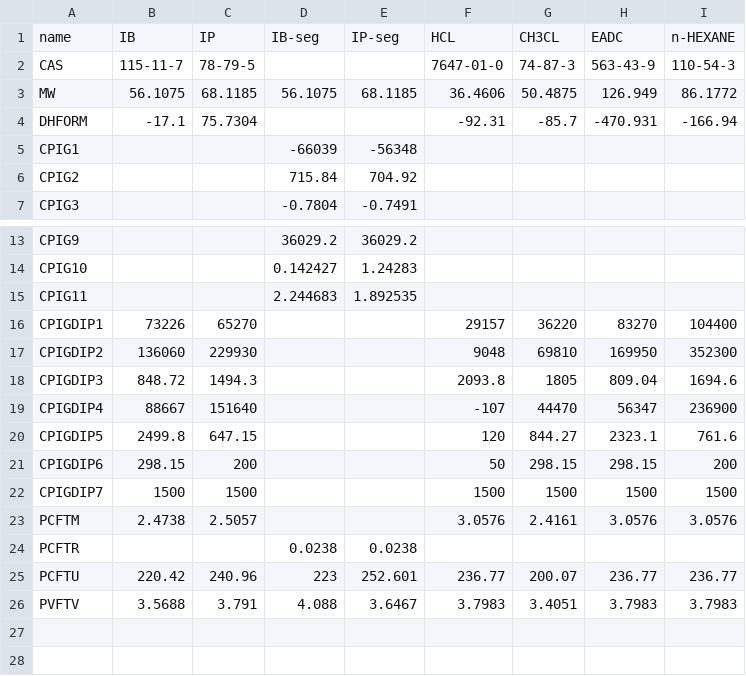
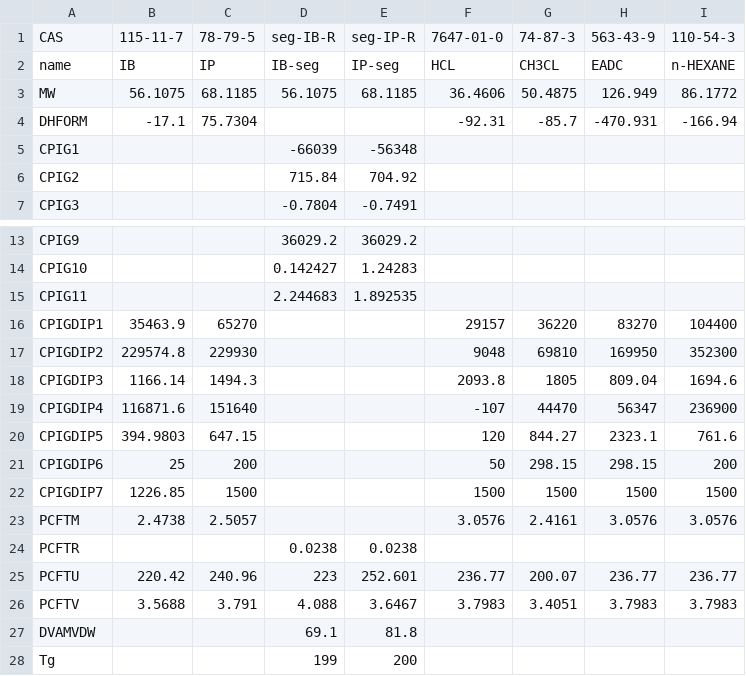
Before and after one commit to Fresser99/pcsaft, a CSV file: db.csv, drawn as a sheet; only a part is shown, gaps mark what is left out.

```diff
--- a/db.csv
+++ b/db.csv
@@ -1,3 +1,3 @@
+CAS,115-11-7,78-79-5,seg-IB-R,seg-IP-R,7647-01-0,74-87-3,563-43-9,110-54-3
 name,IB,IP,IB-seg,IP-seg,HCL,CH3CL,EADC,n-HEXANE
-CAS,115-11-7,78-79-5,,,7647-01-0,74-87-3,563-43-9,110-54-3
 MW,56.1075,68.1185,56.1075,68.1185,36.4606,50.4875,126.949,86.1772
@@ -15,9 +15,9 @@ CPIG10,,,0.142427,1.24283,,,,
 CPIG11,,,2.244683,1.892535,,,,
-CPIGDIP1,73226,65270,,,29157,36220,83270,104400
-CPIGDIP2,136060,229930,,,9048,69810,169950,352300
-CPIGDIP3,848.72,1494.3,,,2093.8,1805,809.04,1694.6
-CPIGDIP4,88667,151640,,,-107,44470,56347,236900
-CPIGDIP5,2499.8,647.15,,,120,844.27,2323.1,761.6
-CPIGDIP6,298.15,200,,,50,298.15,298.15,200
-CPIGDIP7,1500,1500,,,1500,1500,1500,1500
+CPIGDIP1,35463.9,65270,,,29157,36220,83270,104400
+CPIGDIP2,229574.8,229930,,,9048,69810,169950,352300
+CPIGDIP3,1166.14,1494.3,,,2093.8,1805,809.04,1694.6
+CPIGDIP4,116871.6,151640,,,-107,44470,56347,236900
+CPIGDIP5,394.9803,647.15,,,120,844.27,2323.1,761.6
+CPIGDIP6,25,200,,,50,298.15,298.15,200
+CPIGDIP7,1226.85,1500,,,1500,1500,1500,1500
 PCFTM,2.4738,2.5057,,,3.0576,2.4161,3.0576,3.0576
@@ -25,2 +25,4 @@ PCFTR,,,0.0238,0.0238,,,,
 PCFTU,220.42,240.96,223,252.601,236.77,200.07,236.77,236.77
-PVFTV,3.5688,3.791,4.088,3.6467,3.7983,3.4051,3.7983,3.7983
+PCFTV,3.5688,3.791,4.088,3.6467,3.7983,3.4051,3.7983,3.7983
+DVAMVDW,,,69.1,81.8,,,,
+Tg,,,199,200,,,,
```
Also changed, not shown: 2 other files.
